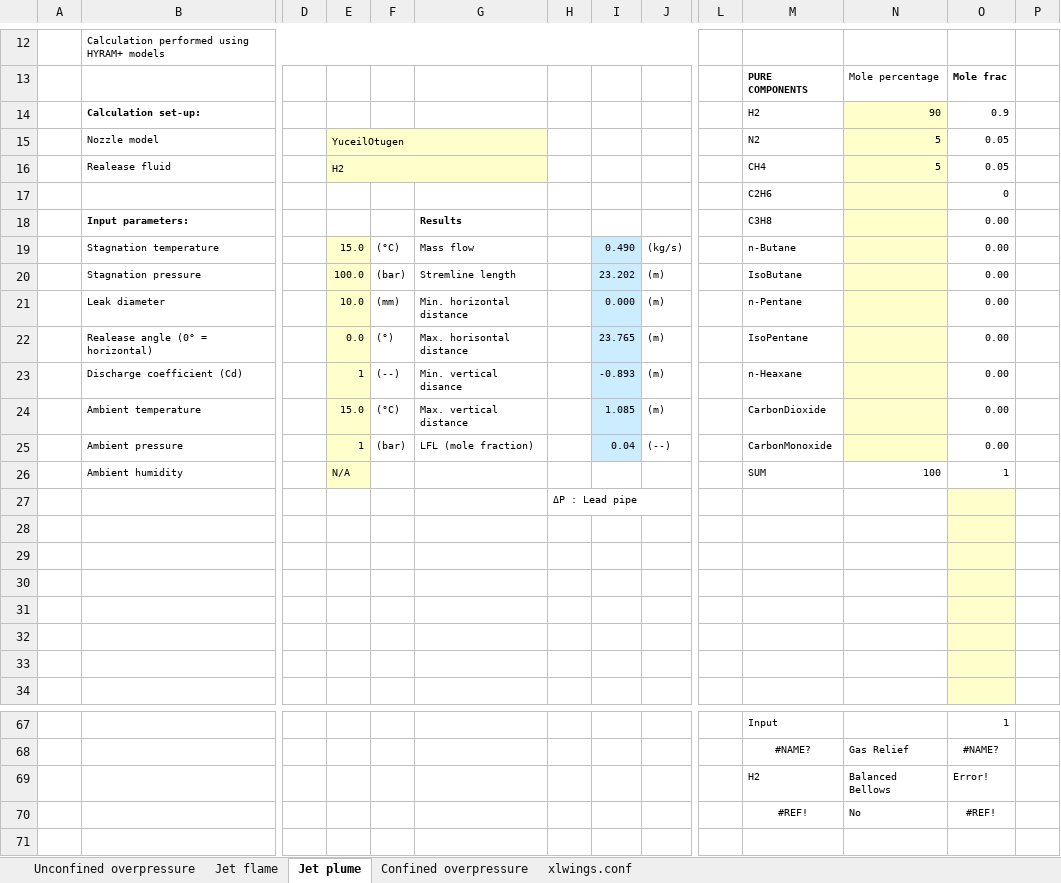
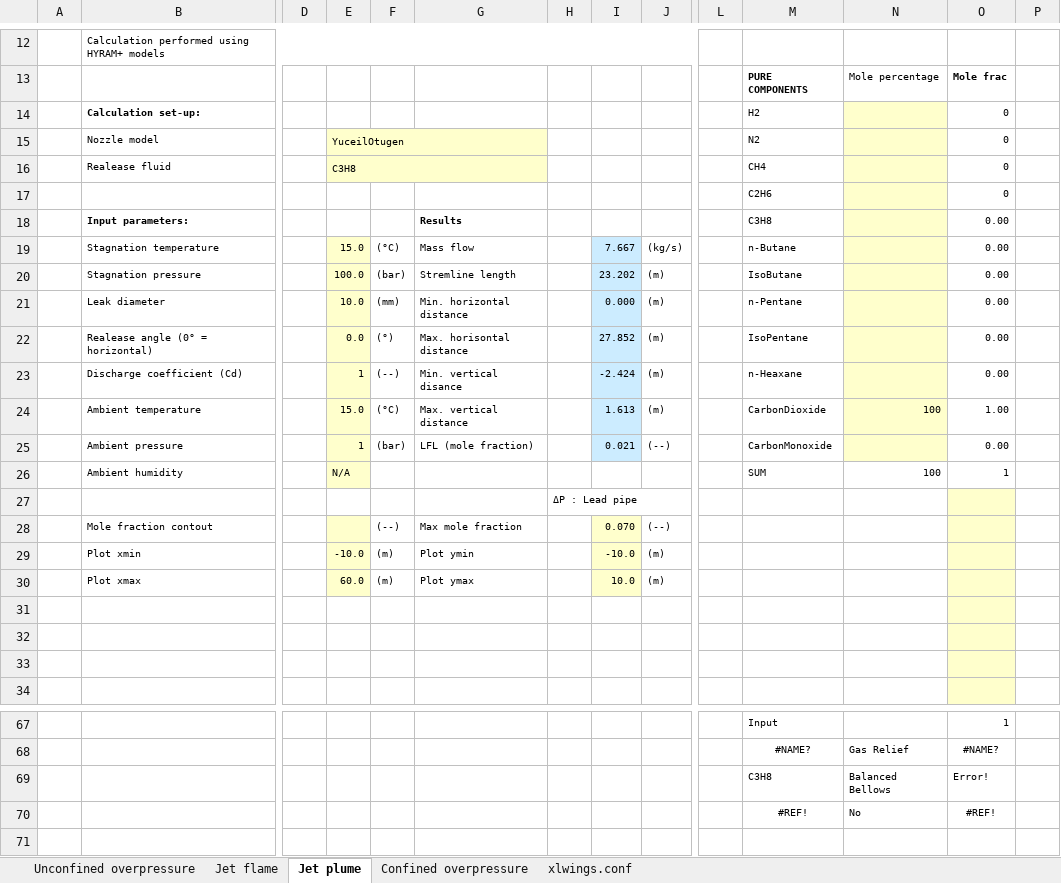
Before and after one commit to andr1976/ORS-hyram, an Excel workbook: masters/ORS_HYRAM.xlsm, sheet Jet plume, drawn as a sheet; only a part is shown, gaps mark what is left out; values as stored, in another font and other column widths than the file's, no borders; charts and pictures and conditional formats not drawn; rows hold the shown columns only; the diff names each change by its address in the sheet, - before the commit and + after, or states it on an @@ line.

```diff
--- a/masters/ORS_HYRAM.xlsm (sheet Jet plume)
+++ b/masters/ORS_HYRAM.xlsm (sheet Jet plume)
-N14 (Mole percentage): 90
+N14 (Mole percentage): (empty)
-O14 (Mole frac): 0.9
+O14 (Mole frac): 0
-N15:N16 (Mole percentage): 5
+N15:N16 (Mole percentage): (empty)
-O15:O16 (Mole frac): 0.05
+O15:O16 (Mole frac): 0
-E16: H2
+E16: C3H8
-I19: 0.490
+I19: 7.667
-I22: 23.765
+I22: 27.852
-I23: -0.893
+I23: -2.424
-I24: 1.085
+I24: 1.613
-N24 (Mole percentage): (empty)
+N24 (Mole percentage): 100
-O24 (Mole frac): 0.00
+O24 (Mole frac): 1.00
-I25: 0.04
+I25: 0.021
-row 28: (empty)
+row 28:  | Mole fraction contout |  |  | (--) | Max mole fraction |  | 0.070 | (--)
-E28:E30 fill: none
+E28:E30 fill: #FFFFCC
-I28:I30 fill: none
+I28:I30 fill: #FFFFCC
-row 29: (empty)
+row 29:  | Plot xmin |  | -10.0 | (m) | Plot ymin |  | -10.0 | (m)
-row 30: (empty)
+row 30:  | Plot xmax |  | 60.0 | (m) | Plot ymax |  | 10.0 | (m)
-M69 (PURE COMPONENTS): H2
+M69 (PURE COMPONENTS): C3H8
```
Also changed, not shown: charts or pictures, 7 other files.
